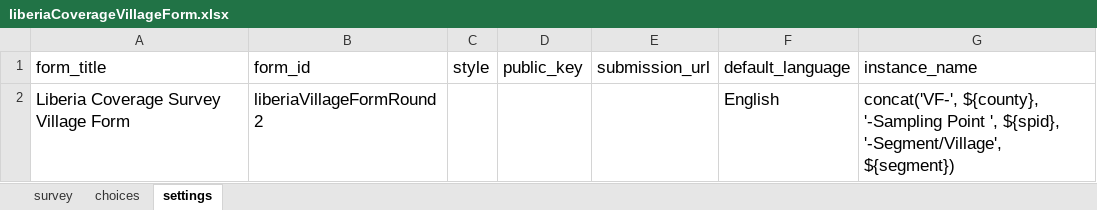
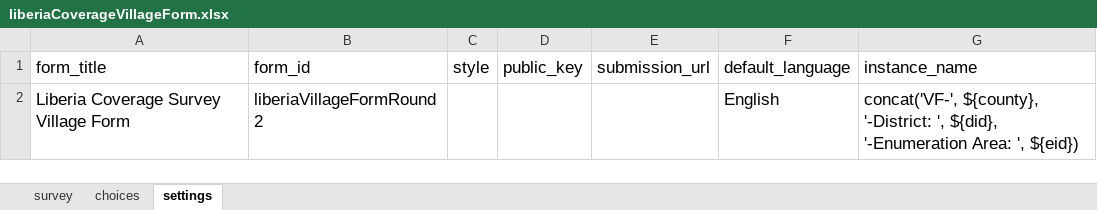
Before and after one commit to validmeasures/liberiaS3Mforms, an Excel workbook: round2/xlsform/liberiaCoverageVillageForm.xlsx, sheet settings, drawn as a sheet; values as stored, in another font and other column widths than the file's, no borders; the diff names each change by its address in the sheet, - before the commit and + after, or states it on an @@ line.

```diff
--- a/round2/xlsform/liberiaCoverageVillageForm.xlsx (sheet settings)
+++ b/round2/xlsform/liberiaCoverageVillageForm.xlsx (sheet settings)
-G2 (instance_name): concat('VF-', ${county}, '-Sampling Point ', ${spid}, '-Segment/Village', ${segment})
+G2 (instance_name): concat('VF-', ${county}, '-District: ', ${did}, '-Enumeration Area: ', ${eid})
```
Also changed, not shown: sheet choices, sheet survey, round2/xlsform/liberiaCoverage.xlsx, 16 other files.
